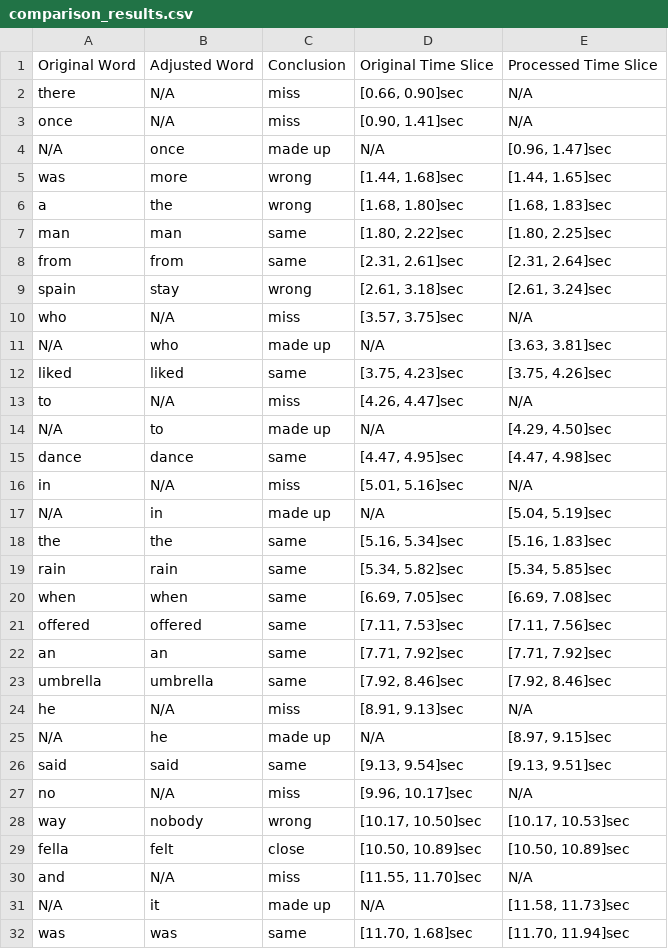
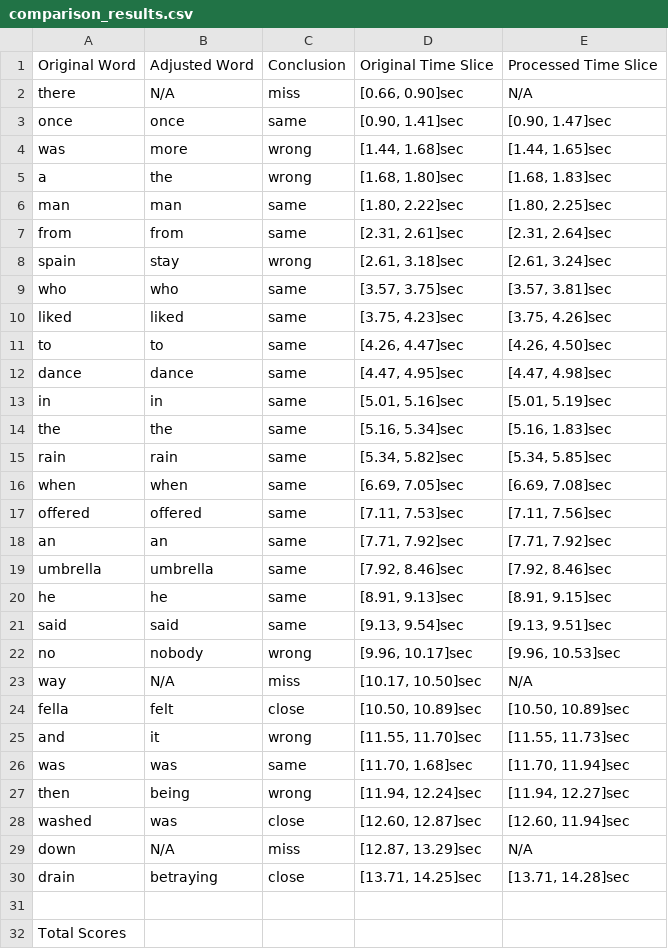
Before and after one commit to MaorMutzafi/SpeechQuality, a CSV file: Res/POSITION_MOVING_SPEECH_2_06032024032714_Auto_0/sig_ch3/comparison_results.csv, drawn as a sheet; only a part is shown; the shorter side is filled out with more unchanged rows; the diff covers the shown part only.

```diff
--- a/Res/POSITION_MOVING_SPEECH_2_06032024032714_Auto_0/sig_ch3/comparison_results.csv
+++ b/Res/POSITION_MOVING_SPEECH_2_06032024032714_Auto_0/sig_ch3/comparison_results.csv
@@ -2,4 +2,3 @@ Original Word,Adjusted Word,Conclusion,Original Time Slice,Processed Time Slice
 there,N/A,miss,"[0.66, 0.90]sec",N/A
-once,N/A,miss,"[0.90, 1.41]sec",N/A
-N/A,once,made up,N/A,"[0.96, 1.47]sec"
+once,once,same,"[0.90, 1.41]sec","[0.90, 1.47]sec"
 was,more,wrong,"[1.44, 1.68]sec","[1.44, 1.65]sec"
@@ -9,10 +8,7 @@ from,from,same,"[2.31, 2.61]sec","[2.31, 2.64]sec"
 spain,stay,wrong,"[2.61, 3.18]sec","[2.61, 3.24]sec"
-who,N/A,miss,"[3.57, 3.75]sec",N/A
-N/A,who,made up,N/A,"[3.63, 3.81]sec"
+who,who,same,"[3.57, 3.75]sec","[3.57, 3.81]sec"
 liked,liked,same,"[3.75, 4.23]sec","[3.75, 4.26]sec"
-to,N/A,miss,"[4.26, 4.47]sec",N/A
-N/A,to,made up,N/A,"[4.29, 4.50]sec"
+to,to,same,"[4.26, 4.47]sec","[4.26, 4.50]sec"
 dance,dance,same,"[4.47, 4.95]sec","[4.47, 4.98]sec"
-in,N/A,miss,"[5.01, 5.16]sec",N/A
-N/A,in,made up,N/A,"[5.04, 5.19]sec"
+in,in,same,"[5.01, 5.16]sec","[5.01, 5.19]sec"
 the,the,same,"[5.16, 5.34]sec","[5.16, 1.83]sec"
@@ -23,10 +19,8 @@ an,an,same,"[7.71, 7.92]sec","[7.71, 7.92]sec"
 umbrella,umbrella,same,"[7.92, 8.46]sec","[7.92, 8.46]sec"
-he,N/A,miss,"[8.91, 9.13]sec",N/A
-N/A,he,made up,N/A,"[8.97, 9.15]sec"
+he,he,same,"[8.91, 9.13]sec","[8.91, 9.15]sec"
 said,said,same,"[9.13, 9.54]sec","[9.13, 9.51]sec"
-no,N/A,miss,"[9.96, 10.17]sec",N/A
-way,nobody,wrong,"[10.17, 10.50]sec","[10.17, 10.53]sec"
+no,nobody,wrong,"[9.96, 10.17]sec","[9.96, 10.53]sec"
+way,N/A,miss,"[10.17, 10.50]sec",N/A
 fella,felt,close,"[10.50, 10.89]sec","[10.50, 10.89]sec"
-and,N/A,miss,"[11.55, 11.70]sec",N/A
-N/A,it,made up,N/A,"[11.58, 11.73]sec"
+and,it,wrong,"[11.55, 11.70]sec","[11.55, 11.73]sec"
 was,was,same,"[11.70, 1.68]sec","[11.70, 11.94]sec"
```
Also changed, not shown: 4 edited cells elsewhere in this file, Res/POSITION_MOVING_SPEECH_2_06032024032714_Auto_0/sig_ch1/comparison_results.csv, Res/POSITION_MOVING_SPEECH_2_06032024032714_Auto_0/sig_ch2/comparison_results.csv, 5 other files.
